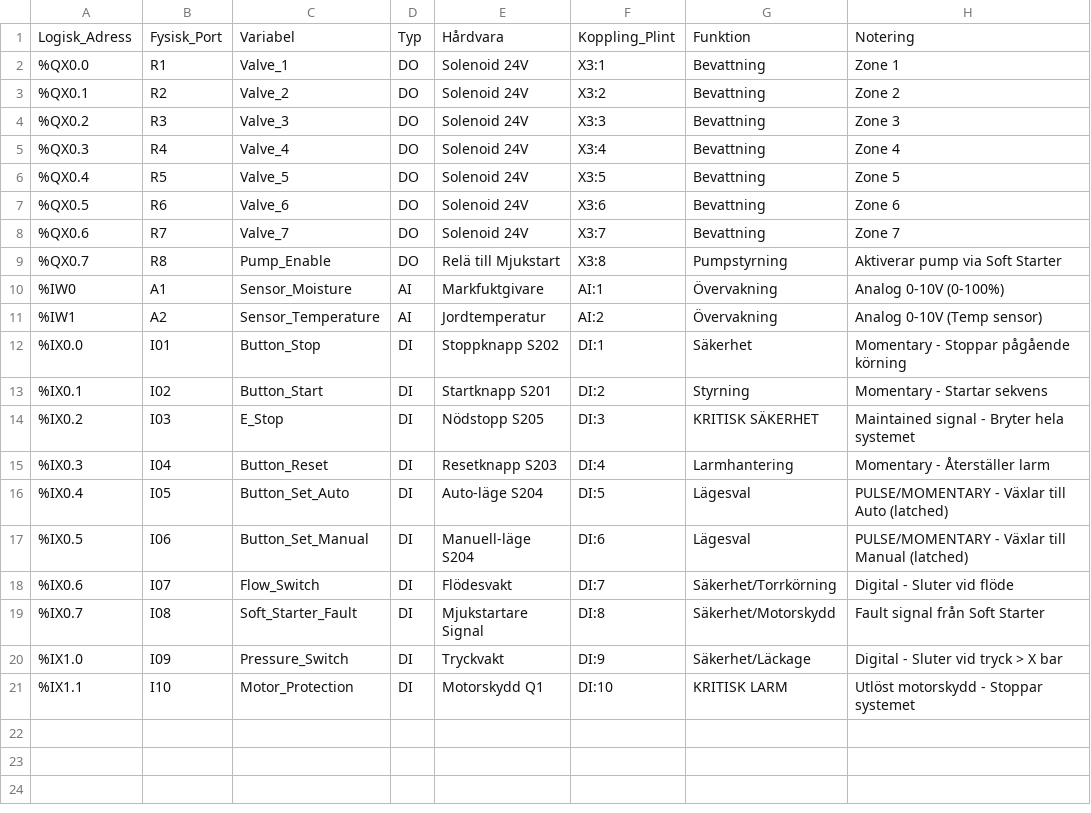
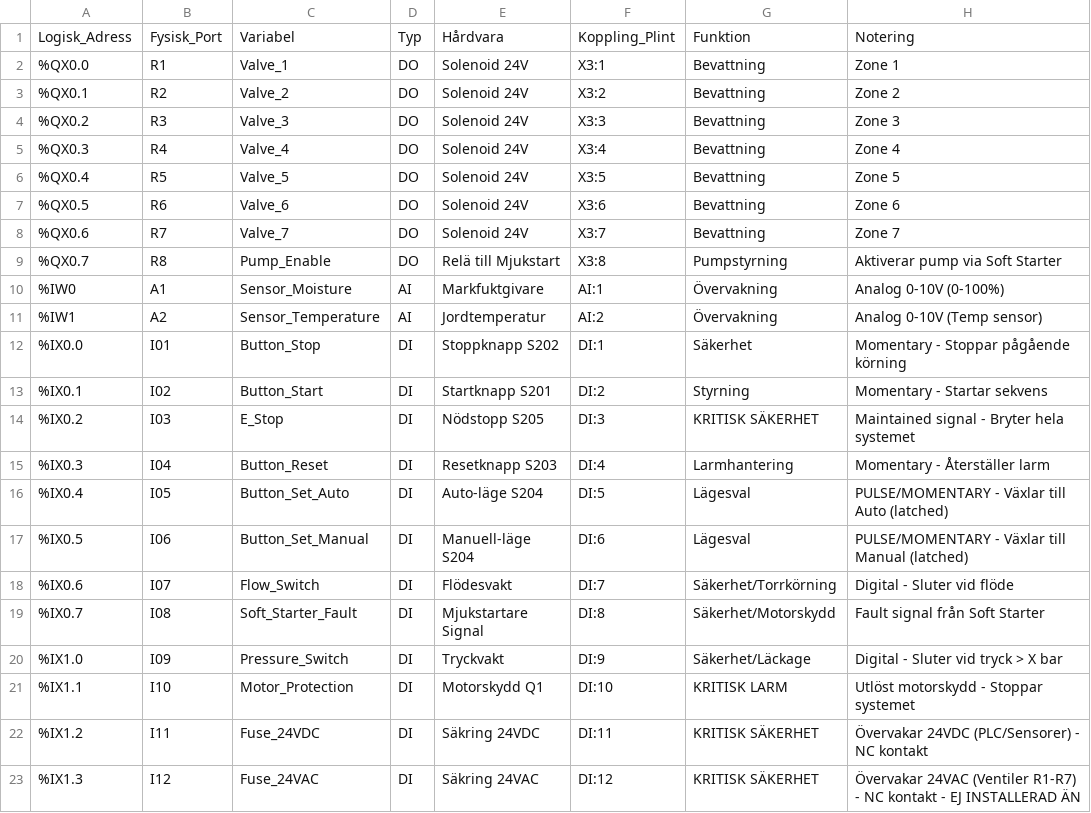
Before and after one commit to erikohliv/fotbollsplan-bevattning, a CSV file: hardware_map.csv, drawn as a sheet; the diff names each change by its address in the sheet, - before the commit and + after, or states it on an @@ line.

```diff
--- a/hardware_map.csv
+++ b/hardware_map.csv
+row 22: %IX1.2 | I11 | Fuse_24VDC | DI | Säkring 24VDC | DI:11 | KRITISK SÄKERHET | Övervakar 24VDC (PLC/Sensorer) - NC kontakt
+row 23: %IX1.3 | I12 | Fuse_24VAC | DI | Säkring 24VAC | DI:12 | KRITISK SÄKERHET | Övervakar 24VAC (Ventiler R1-R7) - NC kontakt - EJ INSTALLERAD ÄN
```
Also changed, not shown: 2 other files.
